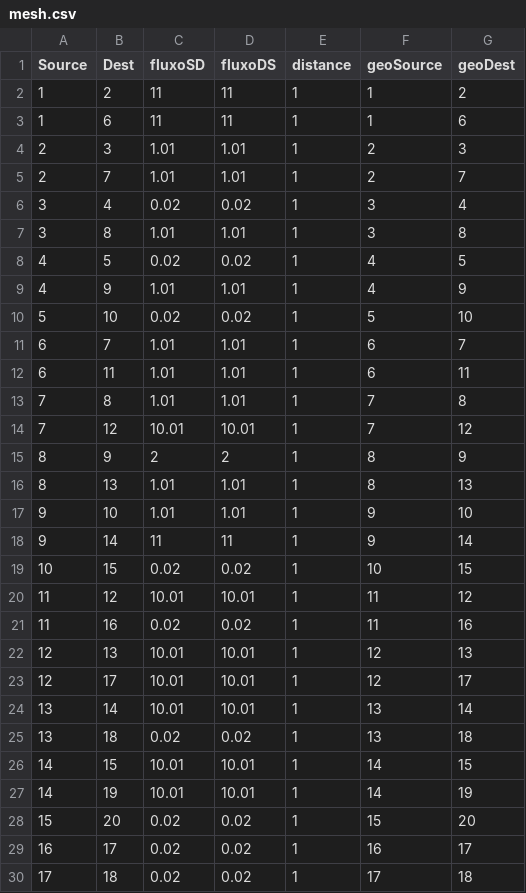
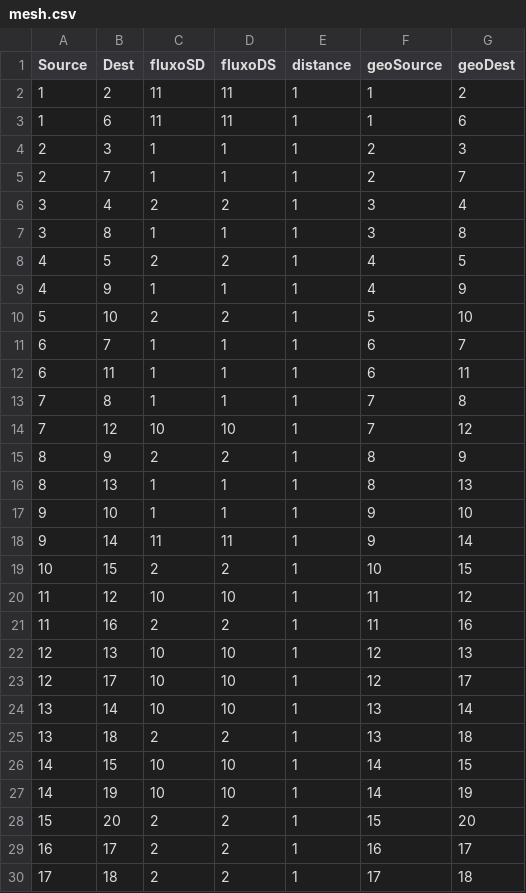
Before and after one commit to fccoelho/epigrass, a CSV file: demos/mesh.csv, drawn as a sheet; only a part is shown; the diff covers the shown part only.

```diff
--- a/demos/mesh.csv
+++ b/demos/mesh.csv
@@ -3,28 +3,28 @@ Source,Dest,fluxoSD,fluxoDS,distance,geoSource,geoDest
 1,6,11,11,1,1,6
-2,3,1.01,1.01,1,2,3
-2,7,1.01,1.01,1,2,7
-3,4,0.02,0.02,1,3,4
-3,8,1.01,1.01,1,3,8
-4,5,0.02,0.02,1,4,5
-4,9,1.01,1.01,1,4,9
-5,10,0.02,0.02,1,5,10
-6,7,1.01,1.01,1,6,7
-6,11,1.01,1.01,1,6,11
-7,8,1.01,1.01,1,7,8
-7,12,10.01,10.01,1,7,12
+2,3,1,1,1,2,3
+2,7,1,1,1,2,7
+3,4,2,2,1,3,4
+3,8,1,1,1,3,8
+4,5,2,2,1,4,5
+4,9,1,1,1,4,9
+5,10,2,2,1,5,10
+6,7,1,1,1,6,7
+6,11,1,1,1,6,11
+7,8,1,1,1,7,8
+7,12,10,10,1,7,12
 8,9,2,2,1,8,9
-8,13,1.01,1.01,1,8,13
-9,10,1.01,1.01,1,9,10
+8,13,1,1,1,8,13
+9,10,1,1,1,9,10
 9,14,11,11,1,9,14
-10,15,0.02,0.02,1,10,15
-11,12,10.01,10.01,1,11,12
-11,16,0.02,0.02,1,11,16
-12,13,10.01,10.01,1,12,13
-12,17,10.01,10.01,1,12,17
-13,14,10.01,10.01,1,13,14
-13,18,0.02,0.02,1,13,18
-14,15,10.01,10.01,1,14,15
-14,19,10.01,10.01,1,14,19
-15,20,0.02,0.02,1,15,20
-16,17,0.02,0.02,1,16,17
-17,18,0.02,0.02,1,17,18
+10,15,2,2,1,10,15
+11,12,10,10,1,11,12
+11,16,2,2,1,11,16
+12,13,10,10,1,12,13
+12,17,10,10,1,12,17
+13,14,10,10,1,13,14
+13,18,2,2,1,13,18
+14,15,10,10,1,14,15
+14,19,10,10,1,14,19
+15,20,2,2,1,15,20
+16,17,2,2,1,16,17
+17,18,2,2,1,17,18
```
Also changed, not shown: 4 edited cells elsewhere in this file, 1 other file.
